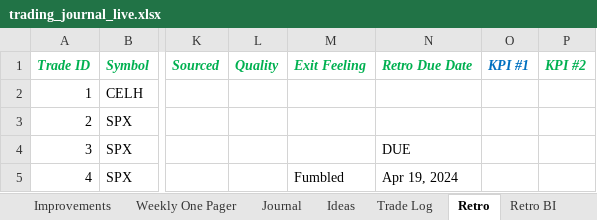
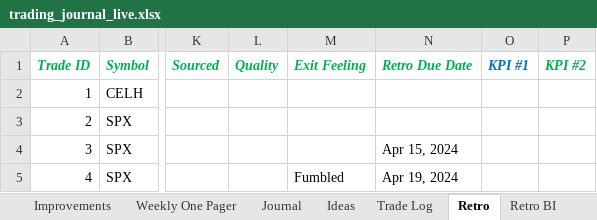
Before and after one commit to cristalarc/Trading-Journal, an Excel workbook: Output/trading_journal_live.xlsx, sheet Retro, drawn as a sheet; only a part is shown, gaps mark what is left out; values as stored, in another font and other column widths than the file's, no borders; the diff names each change by its address in the sheet, - before the commit and + after, or states it on an @@ line.

```diff
--- a/Output/trading_journal_live.xlsx (sheet Retro)
+++ b/Output/trading_journal_live.xlsx (sheet Retro)
-N4 (Retro Due Date): DUE
+N4 (Retro Due Date): Apr 15, 2024
```
Also changed, not shown: 3 other files.
